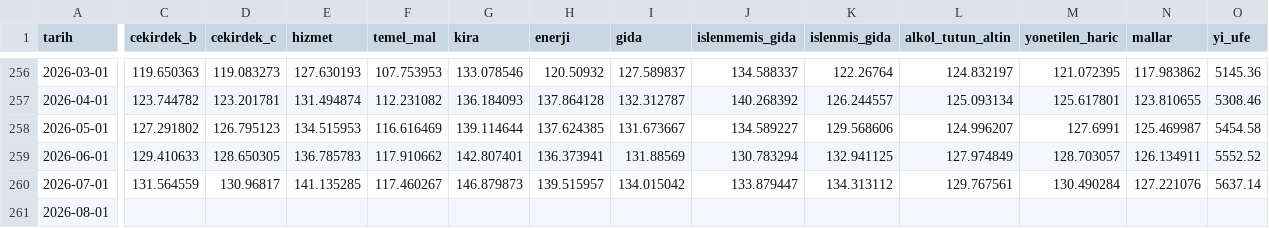
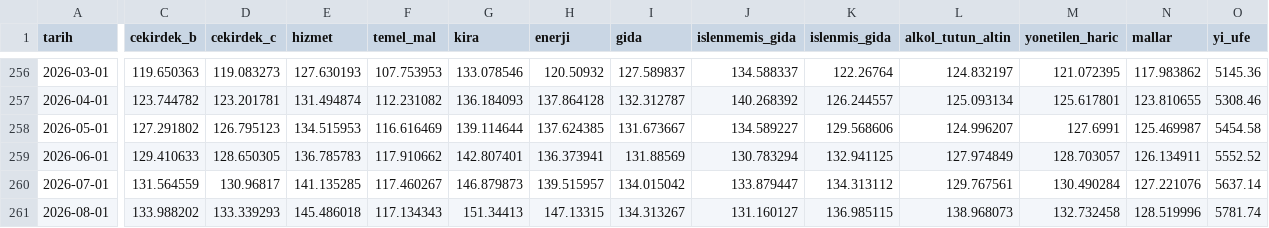
Before and after one commit to cocoonish/tto-trading, a CSV file: Aktarılacak Projeler/Enflasyon/data/aylik.csv, drawn as a sheet; only a part is shown, gaps mark what is left out; the diff covers the shown part only; the diff names each change by its address in the sheet, - before the commit and + after, or states it on an @@ line.

```diff
--- a/Aktarılacak Projeler/Enflasyon/data/aylik.csv
+++ b/Aktarılacak Projeler/Enflasyon/data/aylik.csv
-C261 (cekirdek_b): (empty)
+C261 (cekirdek_b): 133.988202
-D261 (cekirdek_c): (empty)
+D261 (cekirdek_c): 133.339293
-E261 (hizmet): (empty)
+E261 (hizmet): 145.486018
-F261 (temel_mal): (empty)
+F261 (temel_mal): 117.134343
-G261 (kira): (empty)
+G261 (kira): 151.34413
-H261 (enerji): (empty)
+H261 (enerji): 147.13315
-I261 (gida): (empty)
+I261 (gida): 134.313267
-J261 (islenmemis_gida): (empty)
+J261 (islenmemis_gida): 131.160127
-K261 (islenmis_gida): (empty)
+K261 (islenmis_gida): 136.985115
-L261 (alkol_tutun_altin): (empty)
+L261 (alkol_tutun_altin): 138.968073
-M261 (yonetilen_haric): (empty)
+M261 (yonetilen_haric): 132.732458
-N261 (mallar): (empty)
+N261 (mallar): 128.519996
-O261 (yi_ufe): (empty)
+O261 (yi_ufe): 5781.74
```
Also changed, not shown: 29 edited cells elsewhere in this file, Aktarılacak Projeler/Enflasyon/data/dagilim.csv, Aktarılacak Projeler/Enflasyon/data/gunluk.csv, 49 other files.
